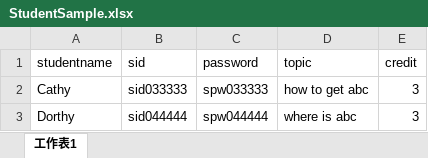
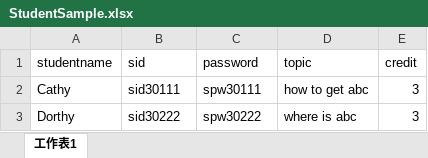
Before and after one commit to Cally-0831/FYPDeploy, an Excel workbook: emptyFYP/assets/images/Samplefile/StudentSample.xlsx, sheet 工作表1, drawn as a sheet; values as stored, in another font and other column widths than the file's, no borders; the diff names each change by its address in the sheet, - before the commit and + after, or states it on an @@ line.

```diff
--- a/emptyFYP/assets/images/Samplefile/StudentSample.xlsx (sheet 工作表1)
+++ b/emptyFYP/assets/images/Samplefile/StudentSample.xlsx (sheet 工作表1)
-B2 (sid): sid033333
+B2 (sid): sid30111
-C2 (password): spw033333
+C2 (password): spw30111
-B3 (sid): sid044444
+B3 (sid): sid30222
-C3 (password): spw044444
+C3 (password): spw30222
```
Also changed, not shown: 32 other files.
